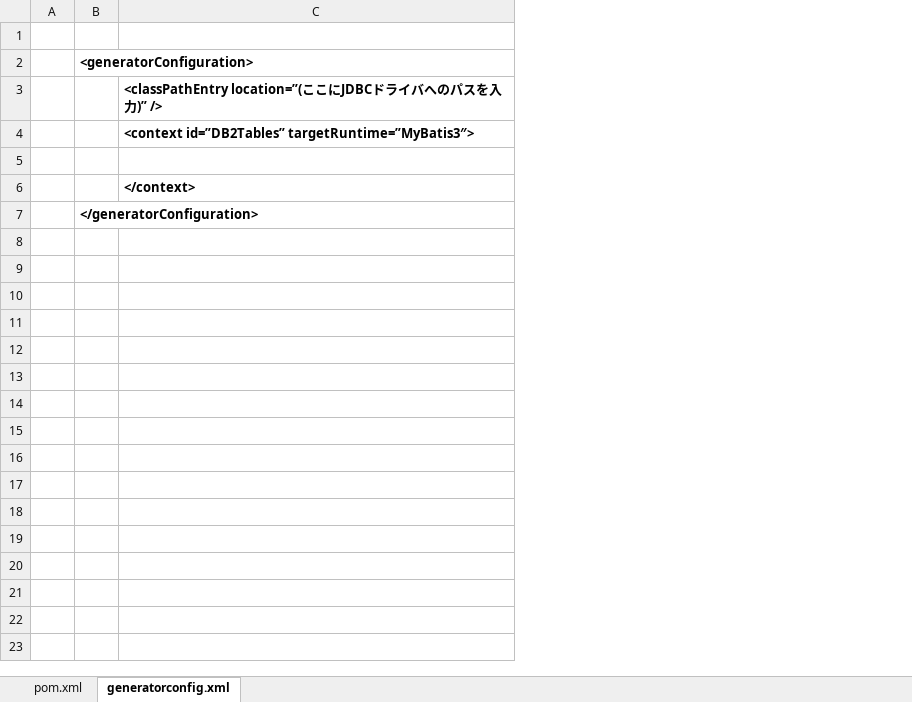
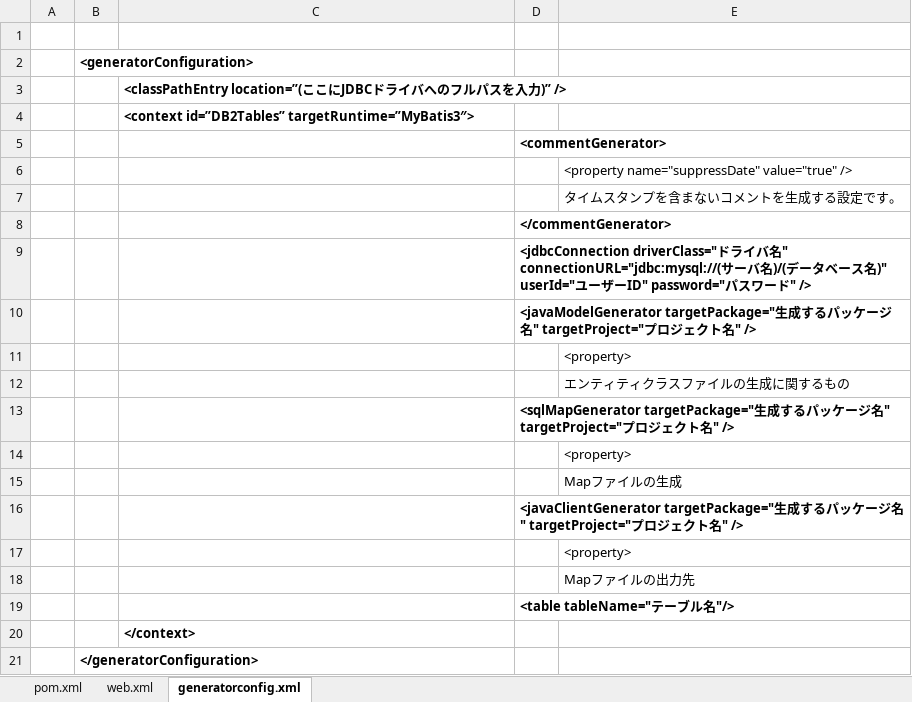
Before and after one commit to nakaya-yohei/myKnowledgeFile, an Excel workbook: myBatis.xlsx, sheet generatorconfig.xml, drawn as a sheet; only a part is shown; values as stored, in another font and other column widths than the file's, no borders; the diff covers the shown part only; the diff names each change by its address in the sheet, - before the commit and + after, or states it on an @@ line.

```diff
--- a/myBatis.xlsx (sheet generatorconfig.xml)
+++ b/myBatis.xlsx (sheet generatorconfig.xml)
+sheet tab: web.xml
+column D, row 19: <table tableName="テーブル名"/>
+column E, empty
-C3: …へのパス…
+C3: …へのフルパス…
+row 5:  |  |  | <commentGenerator>
+row 6:  |  |  |  | <property name="suppressDate" value="true" />
+row 7:  |  |  |  | タイムスタンプを含まないコメントを生成する設定です。
+row 8:  |  |  | </commentGenerator>
+row 9:  |  |  | <jdbcConnection driverClass="ドライバ名" connectionURL="jdbc:mysql://(サーバ名)/(データベース名)" userId="ユーザーID" password="パスワード" />
+row 10:  |  |  | <javaModelGenerator targetPackage="生成するパッケージ名" targetProject="プロジェクト名" />
+row 11:  |  |  |  | <property>
+row 12:  |  |  |  | エンティティクラスファイルの生成に関するもの
+row 13:  |  |  | <sqlMapGenerator targetPackage="生成するパッケージ名" targetProject="プロジェクト名" />
+row 14:  |  |  |  | <property>
+row 15:  |  |  |  | Mapファイルの生成
+row 16:  |  |  | <javaClientGenerator targetPackage="生成するパッケージ名" targetProject="プロジェクト名" />
+row 17:  |  |  |  | <property>
+row 18:  |  |  |  | Mapファイルの出力先
```
Also changed, not shown: 15 added rows elsewhere in this sheet.
